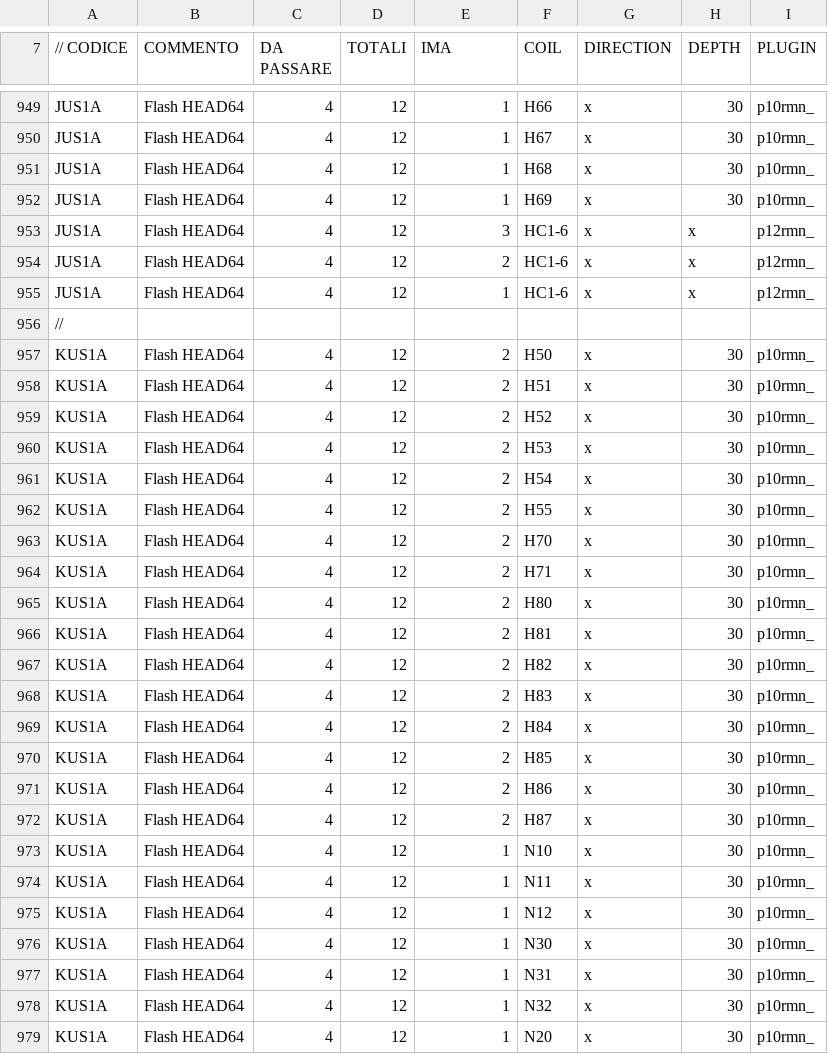
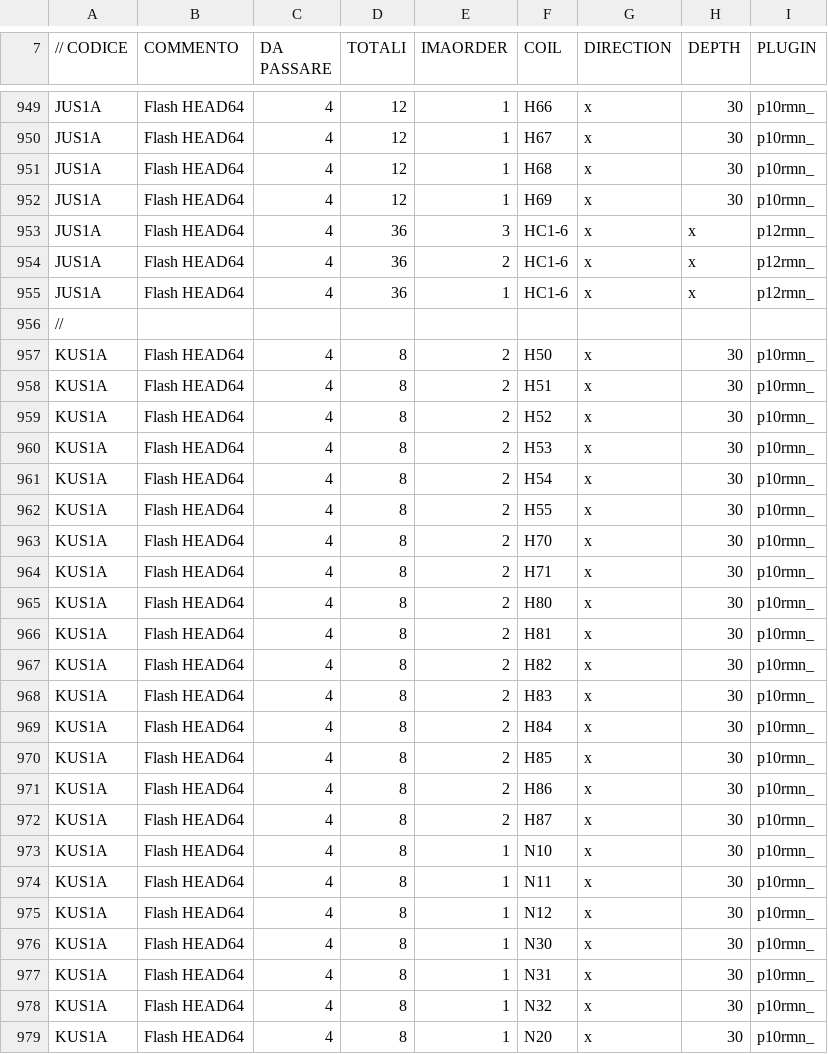
Before and after one commit to albertoduina/ControlliMensili, a CSV file: ControlliMensili/codiciNew.csv, drawn as a sheet; only a part is shown, gaps mark what is left out; the diff covers the shown part only.

```diff
--- a/ControlliMensili/codiciNew.csv
+++ b/ControlliMensili/codiciNew.csv
@@ -7 +7 @@
-// CODICE;COMMENTO;DA PASSARE;TOTALI;IMA;COIL;DIRECTION;DEPTH;PLUGIN
+// CODICE;COMMENTO;DA PASSARE;TOTALI;IMAORDER;COIL;DIRECTION;DEPTH;PLUGIN
@@ -952,28 +952,28 @@ JUS1A;Flash HEAD64;4;12;1;H68;x;30;p10rmn_
 JUS1A;Flash HEAD64;4;12;1;H69;x;30;p10rmn_
-JUS1A;Flash HEAD64;4;12;3;HC1-6;x;x;p12rmn_
-JUS1A;Flash HEAD64;4;12;2;HC1-6;x;x;p12rmn_
-JUS1A;Flash HEAD64;4;12;1;HC1-6;x;x;p12rmn_
+JUS1A;Flash HEAD64;4;36;3;HC1-6;x;x;p12rmn_
+JUS1A;Flash HEAD64;4;36;2;HC1-6;x;x;p12rmn_
+JUS1A;Flash HEAD64;4;36;1;HC1-6;x;x;p12rmn_
 //;;;;;;;;
-KUS1A;Flash HEAD64;4;12;2;H50;x;30;p10rmn_
-KUS1A;Flash HEAD64;4;12;2;H51;x;30;p10rmn_
-KUS1A;Flash HEAD64;4;12;2;H52;x;30;p10rmn_
-KUS1A;Flash HEAD64;4;12;2;H53;x;30;p10rmn_
-KUS1A;Flash HEAD64;4;12;2;H54;x;30;p10rmn_
-KUS1A;Flash HEAD64;4;12;2;H55;x;30;p10rmn_
-KUS1A;Flash HEAD64;4;12;2;H70;x;30;p10rmn_
-KUS1A;Flash HEAD64;4;12;2;H71;x;30;p10rmn_
-KUS1A;Flash HEAD64;4;12;2;H80;x;30;p10rmn_
-KUS1A;Flash HEAD64;4;12;2;H81;x;30;p10rmn_
-KUS1A;Flash HEAD64;4;12;2;H82;x;30;p10rmn_
-KUS1A;Flash HEAD64;4;12;2;H83;x;30;p10rmn_
-KUS1A;Flash HEAD64;4;12;2;H84;x;30;p10rmn_
-KUS1A;Flash HEAD64;4;12;2;H85;x;30;p10rmn_
-KUS1A;Flash HEAD64;4;12;2;H86;x;30;p10rmn_
-KUS1A;Flash HEAD64;4;12;2;H87;x;30;p10rmn_
-KUS1A;Flash HEAD64;4;12;1;N10;x;30;p10rmn_
-KUS1A;Flash HEAD64;4;12;1;N11;x;30;p10rmn_
-KUS1A;Flash HEAD64;4;12;1;N12;x;30;p10rmn_
-KUS1A;Flash HEAD64;4;12;1;N30;x;30;p10rmn_
-KUS1A;Flash HEAD64;4;12;1;N31;x;30;p10rmn_
-KUS1A;Flash HEAD64;4;12;1;N32;x;30;p10rmn_
-KUS1A;Flash HEAD64;4;12;1;N20;x;30;p10rmn_
+KUS1A;Flash HEAD64;4;8;2;H50;x;30;p10rmn_
+KUS1A;Flash HEAD64;4;8;2;H51;x;30;p10rmn_
+KUS1A;Flash HEAD64;4;8;2;H52;x;30;p10rmn_
+KUS1A;Flash HEAD64;4;8;2;H53;x;30;p10rmn_
+KUS1A;Flash HEAD64;4;8;2;H54;x;30;p10rmn_
+KUS1A;Flash HEAD64;4;8;2;H55;x;30;p10rmn_
+KUS1A;Flash HEAD64;4;8;2;H70;x;30;p10rmn_
+KUS1A;Flash HEAD64;4;8;2;H71;x;30;p10rmn_
+KUS1A;Flash HEAD64;4;8;2;H80;x;30;p10rmn_
+KUS1A;Flash HEAD64;4;8;2;H81;x;30;p10rmn_
+KUS1A;Flash HEAD64;4;8;2;H82;x;30;p10rmn_
+KUS1A;Flash HEAD64;4;8;2;H83;x;30;p10rmn_
+KUS1A;Flash HEAD64;4;8;2;H84;x;30;p10rmn_
+KUS1A;Flash HEAD64;4;8;2;H85;x;30;p10rmn_
+KUS1A;Flash HEAD64;4;8;2;H86;x;30;p10rmn_
+KUS1A;Flash HEAD64;4;8;2;H87;x;30;p10rmn_
+KUS1A;Flash HEAD64;4;8;1;N10;x;30;p10rmn_
+KUS1A;Flash HEAD64;4;8;1;N11;x;30;p10rmn_
+KUS1A;Flash HEAD64;4;8;1;N12;x;30;p10rmn_
+KUS1A;Flash HEAD64;4;8;1;N30;x;30;p10rmn_
+KUS1A;Flash HEAD64;4;8;1;N31;x;30;p10rmn_
+KUS1A;Flash HEAD64;4;8;1;N32;x;30;p10rmn_
+KUS1A;Flash HEAD64;4;8;1;N20;x;30;p10rmn_
```
Also changed, not shown: 161 edited cells elsewhere in this file, ControlliMensili/limiti.csv, 4 other files.
